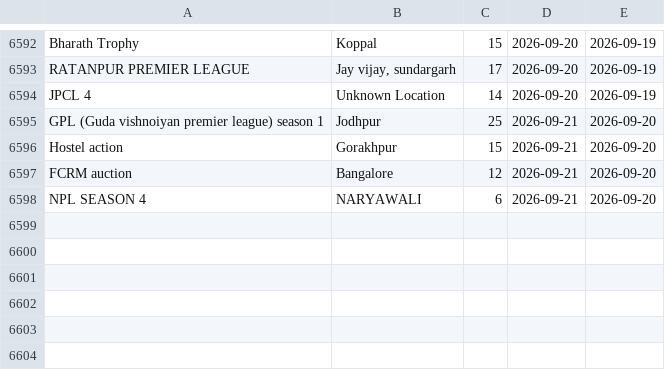
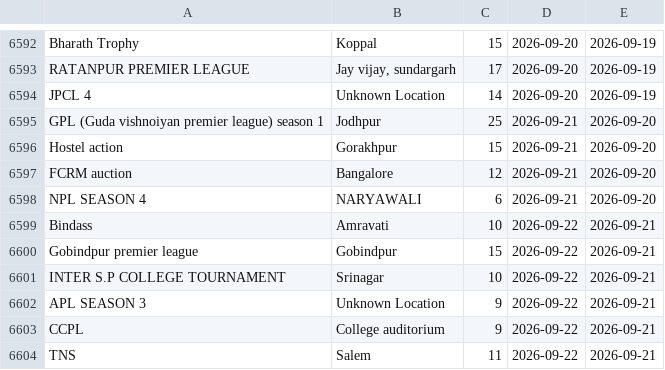
Before and after one commit to Darshilshahcricbattle/CricAuction, a CSV file: cricauction_upcoming.csv, drawn as a sheet; only a part is shown, gaps mark what is left out.

Commit message:
Update auction data - 2026-09-21

```diff
--- a/cricauction_upcoming.csv
+++ b/cricauction_upcoming.csv
@@ -6598 +6598,7 @@ FCRM auction,Bangalore,12,2026-09-21,2026-09-20
 NPL SEASON 4,NARYAWALI,6,2026-09-21,2026-09-20
+Bindass,Amravati,10,2026-09-22,2026-09-21
+Gobindpur premier league,Gobindpur,15,2026-09-22,2026-09-21
+INTER S.P COLLEGE TOURNAMENT,Srinagar,10,2026-09-22,2026-09-21
+APL SEASON 3,Unknown Location,9,2026-09-22,2026-09-21
+CCPL,College auditorium,9,2026-09-22,2026-09-21
+TNS,Salem,11,2026-09-22,2026-09-21
```
